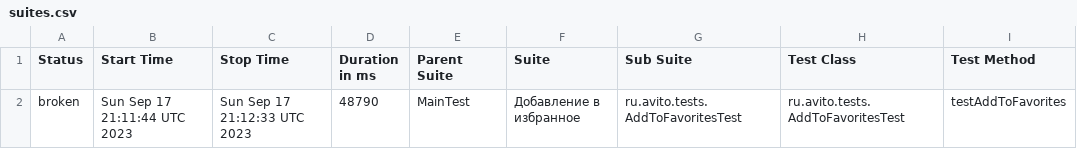
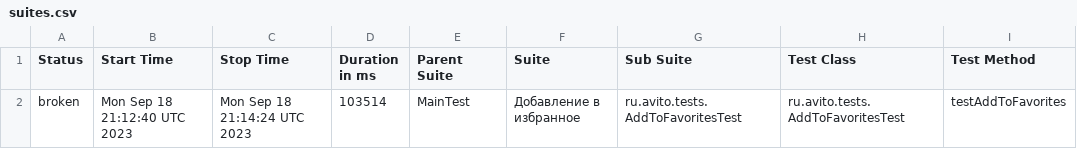
Before and after one commit to Doma-Sapiens/test-web, a CSV file: data/suites.csv, drawn as a sheet; only a part is shown; the diff names each change by its address in the sheet, - before the commit and + after, or states it on an @@ line.

```diff
--- a/data/suites.csv
+++ b/data/suites.csv
-B2 (Start Time): Sun Sep 17 21:11:44 UTC 2023
+B2 (Start Time): Mon Sep 18 21:12:40 UTC 2023
-C2 (Stop Time): Sun Sep 17 21:12:33 UTC 2023
+C2 (Stop Time): Mon Sep 18 21:14:24 UTC 2023
-D2 (Duration in ms): 48790
+D2 (Duration in ms): 103514
```
Also changed, not shown: 23 other files.
